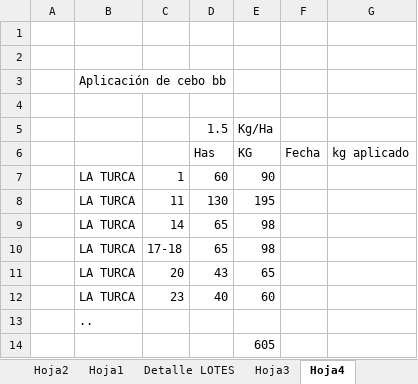
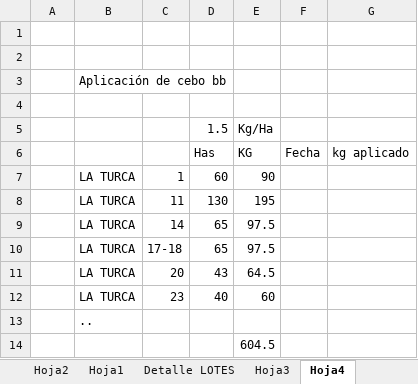
Before and after one commit to marcof009/la-alicia, an Excel workbook: data/PULVERIZACIONES_La_Alicia.xlsx, sheet Hoja4, drawn as a sheet; values as stored, in another font and other column widths than the file's, no cell formats; the diff names each change by its address in the sheet, - before the commit and + after, or states it on an @@ line.

```diff
--- a/data/PULVERIZACIONES_La_Alicia.xlsx (sheet Hoja4)
+++ b/data/PULVERIZACIONES_La_Alicia.xlsx (sheet Hoja4)
-E9:E10 (KG): 98
+E9:E10 (KG): 97.5
-E11 (KG): 65
+E11 (KG): 64.5
-E14 (KG): 605
+E14 (KG): 604.5
```
Also changed, not shown: sheet LA ALICIA, sheet Hoja2, sheet Hoja1, sheet Hoja3, cell formats, formulas that keep their value.
